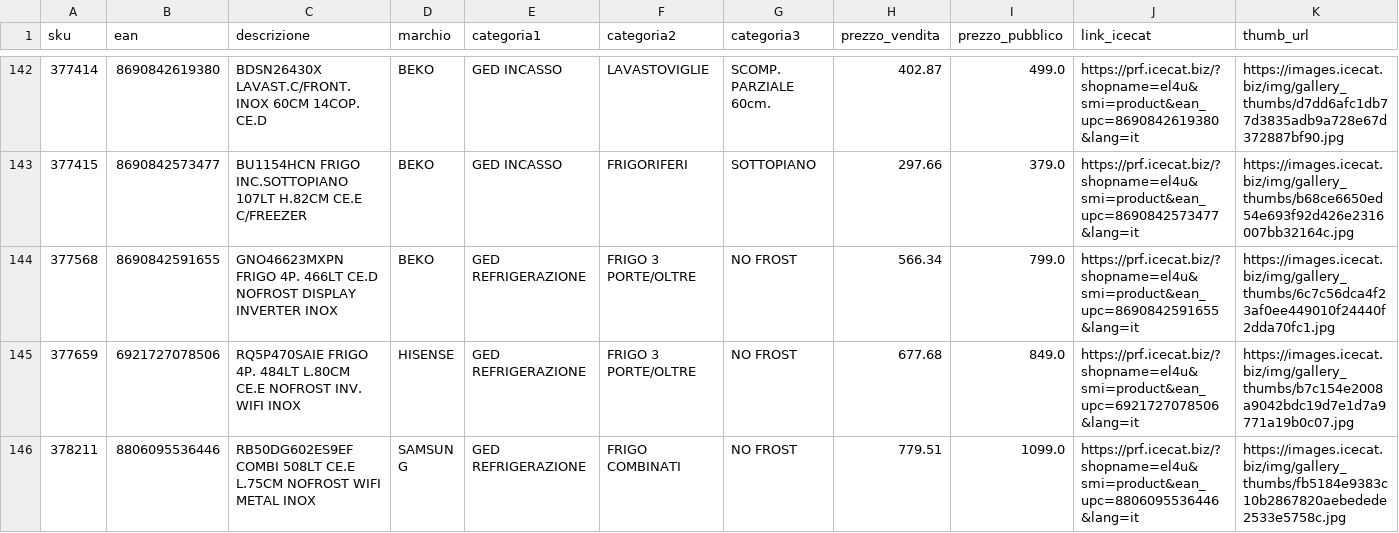
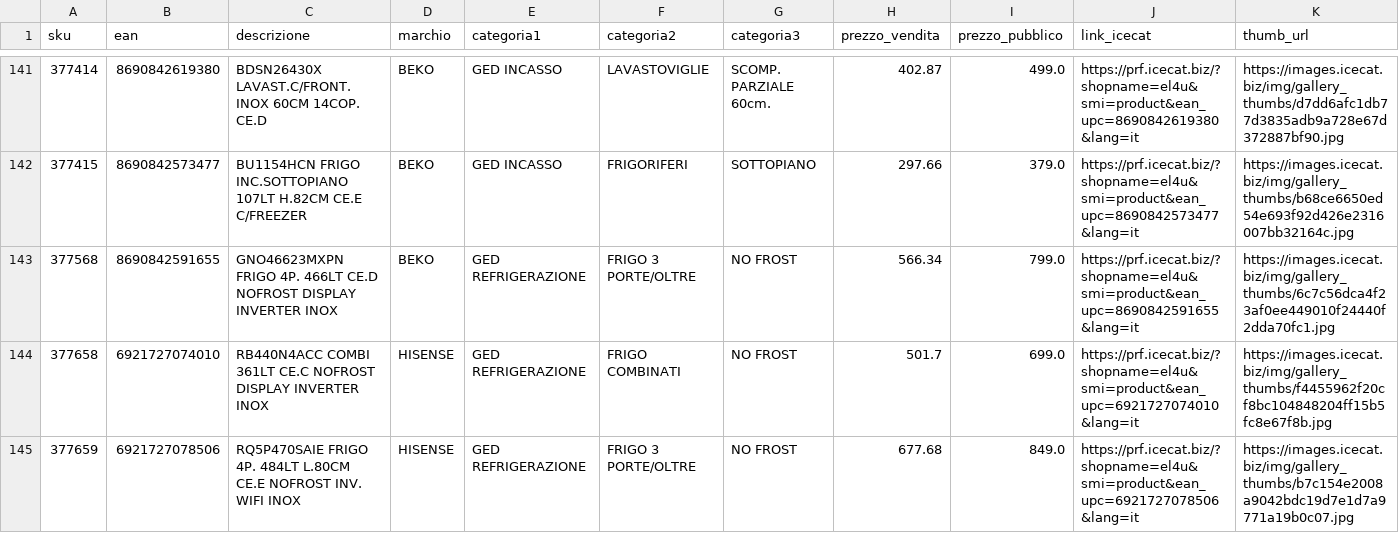
Before and after one commit to el4u-b2b/listino-b2b, a CSV file: listino_B2B.csv, drawn as a sheet; only a part is shown, gaps mark what is left out; the shorter side is filled out with more unchanged rows; rows hold the shown columns only; the diff covers the shown part only; the diff names each change by its address in the sheet, - before the commit and + after, or states it on an @@ line.

```diff
--- a/listino_B2B.csv
+++ b/listino_B2B.csv
+row 144: 377658 | 6921727074010 | RB440N4ACC COMBI 361LT CE.C NOFROST DISPLAY INVERTER INOX | HISENSE | GED REFRIGERAZIONE | FRIGO COMBINATI | NO FROST | 501.7 | 699.0 | https://prf.icecat.biz/?shopname=el4u&smi=product&ean_upc=6921727074010&lang=it | https://images.icecat.biz/img/gallery_thumbs/f4455962f20cf8bc104848204ff15b5fc8e67f8b.jpg
```
Also changed, not shown: 5 added rows, 6 removed rows and 2 edited cells elsewhere in this file, 1 other file.
